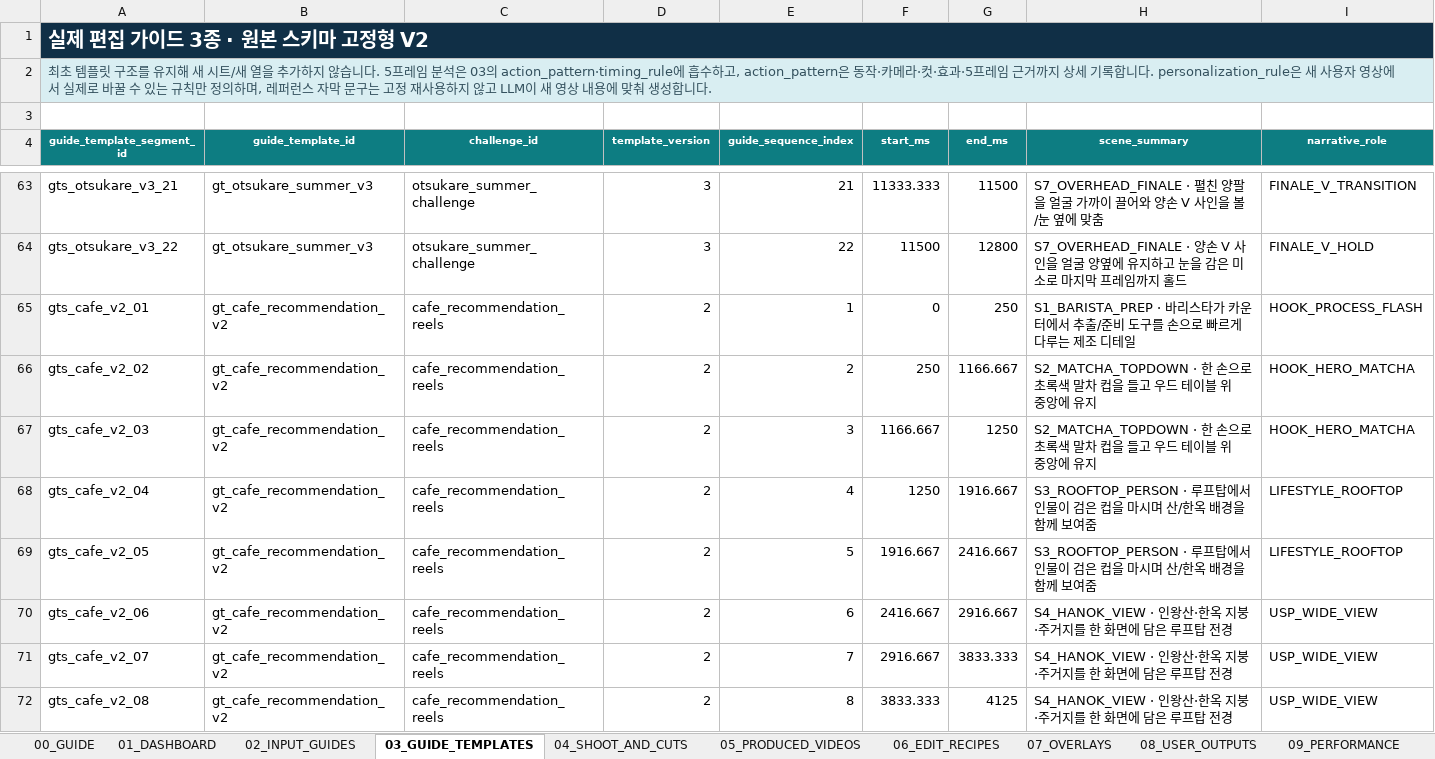
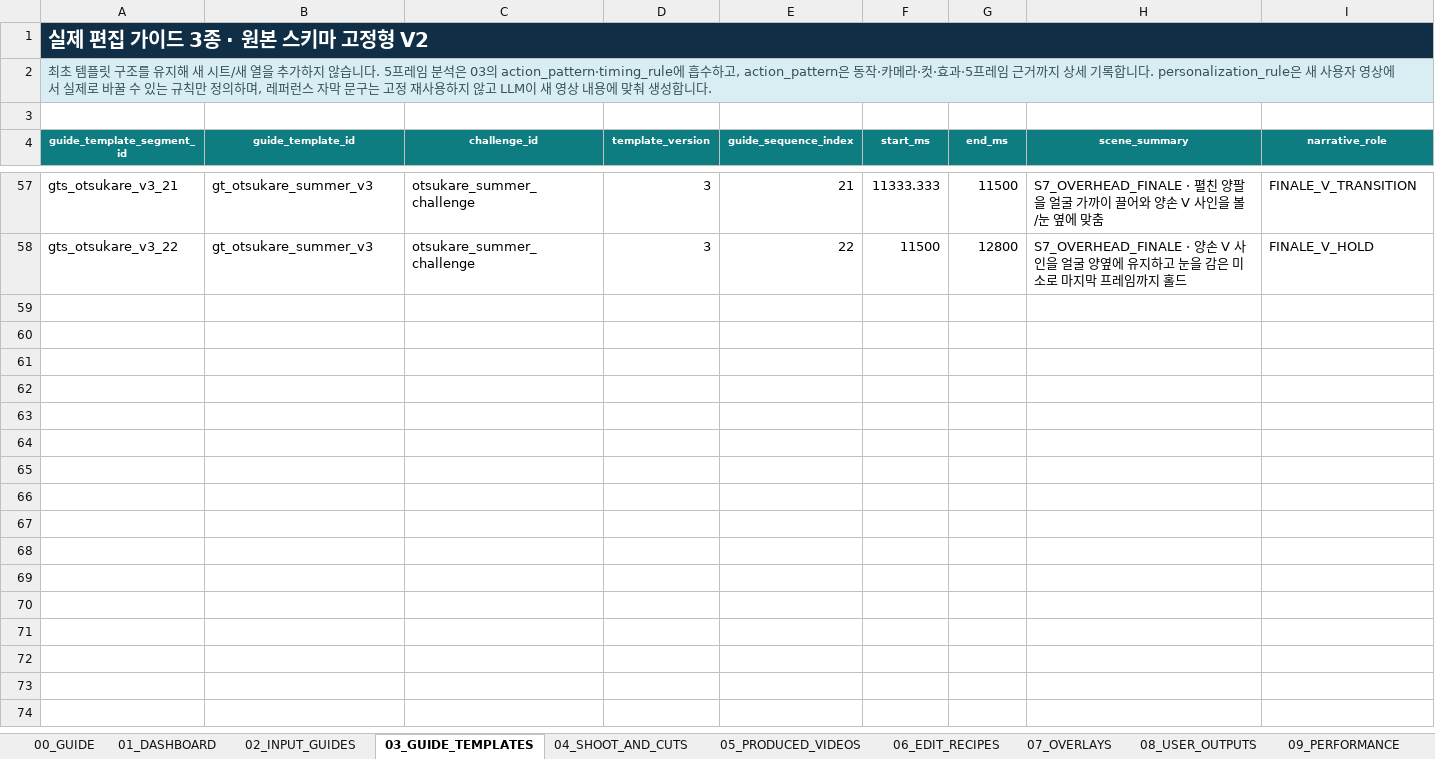
Before and after one commit to skt-flyai-9th/AI, an Excel workbook: app/template_knowledge/sources/영상편집DB.xlsx, sheet 03_GUIDE_TEMPLATES, drawn as a sheet; only a part is shown, gaps mark what is left out; values as stored, in another font and other column widths than the file's, no borders; rows hold the shown columns only; the diff covers the shown part only; the diff names each change by its address in the sheet, - before the commit and + after, or states it on an @@ line.

```diff
--- a/app/template_knowledge/sources/영상편집DB.xlsx (sheet 03_GUIDE_TEMPLATES)
+++ b/app/template_knowledge/sources/영상편집DB.xlsx (sheet 03_GUIDE_TEMPLATES)
-row 65: gts_cafe_v2_01 | gt_cafe_recommendation_v2 | cafe_recommendation_reels | 2 | 1 | 0 | 250 | S1_BARISTA_PREP · 바리스타가 카운터에서 추출/준비 도구를 손으로 빠르게 다루는 제조 디테일 | HOOK_PROCESS_FLASH
-row 66: gts_cafe_v2_02 | gt_cafe_recommendation_v2 | cafe_recommendation_reels | 2 | 2 | 250 | 1166.667 | S2_MATCHA_TOPDOWN · 한 손으로 초록색 말차 컵을 들고 우드 테이블 위 중앙에 유지 | HOOK_HERO_MATCHA
-row 67: gts_cafe_v2_03 | gt_cafe_recommendation_v2 | cafe_recommendation_reels | 2 | 3 | 1166.667 | 1250 | S2_MATCHA_TOPDOWN · 한 손으로 초록색 말차 컵을 들고 우드 테이블 위 중앙에 유지 | HOOK_HERO_MATCHA
-row 68: gts_cafe_v2_04 | gt_cafe_recommendation_v2 | cafe_recommendation_reels | 2 | 4 | 1250 | 1916.667 | S3_ROOFTOP_PERSON · 루프탑에서 인물이 검은 컵을 마시며 산/한옥 배경을 함께 보여줌 | LIFESTYLE_ROOFTOP
-row 69: gts_cafe_v2_05 | gt_cafe_recommendation_v2 | cafe_recommendation_reels | 2 | 5 | 1916.667 | 2416.667 | S3_ROOFTOP_PERSON · 루프탑에서 인물이 검은 컵을 마시며 산/한옥 배경을 함께 보여줌 | LIFESTYLE_ROOFTOP
-row 70: gts_cafe_v2_06 | gt_cafe_recommendation_v2 | cafe_recommendation_reels | 2 | 6 | 2416.667 | 2916.667 | S4_HANOK_VIEW · 인왕산·한옥 지붕·주거지를 한 화면에 담은 루프탑 전경 | USP_WIDE_VIEW
-row 71: gts_cafe_v2_07 | gt_cafe_recommendation_v2 | cafe_recommendation_reels | 2 | 7 | 2916.667 | 3833.333 | S4_HANOK_VIEW · 인왕산·한옥 지붕·주거지를 한 화면에 담은 루프탑 전경 | USP_WIDE_VIEW
-row 72: gts_cafe_v2_08 | gt_cafe_recommendation_v2 | cafe_recommendation_reels | 2 | 8 | 3833.333 | 4125 | S4_HANOK_VIEW · 인왕산·한옥 지붕·주거지를 한 화면에 담은 루프탑 전경 | USP_WIDE_VIEW
```
Also changed, not shown: 33 removed rows, 14 edited cells and cell formats elsewhere in this sheet, sheet 12_SOURCE_GUIDES, sheet 02_INPUT_GUIDES, sheet 00_GUIDE, sheet 01_DASHBOARD, sheet 11_MODEL_POLICIES, app/template_knowledge/sources/영상편집DB_원본구간.xlsx, 24 other files.
